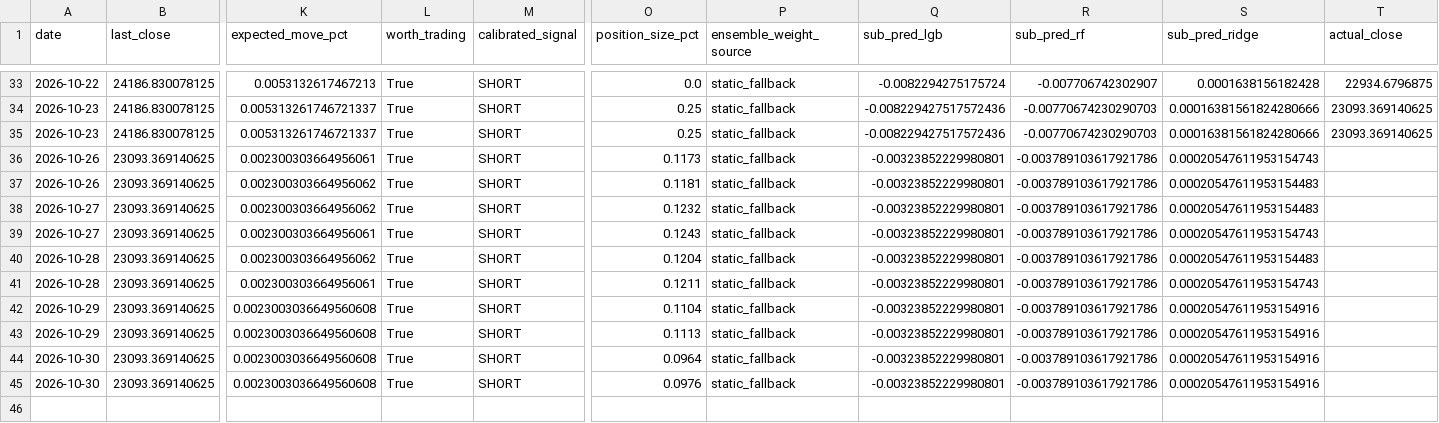
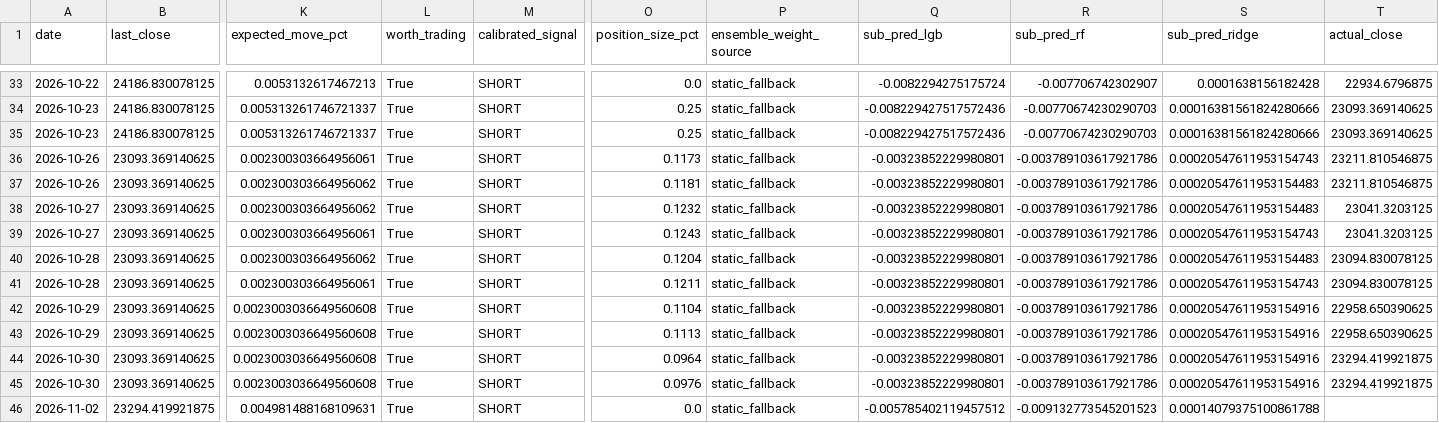
Before and after one commit to curvehen/H.S.I.P, a CSV file: logs/predictions_log.csv, drawn as a sheet; only a part is shown, gaps mark what is left out; rows hold the shown columns only; the diff names each change by its address in the sheet, - before the commit and + after, or states it on an @@ line.

```diff
--- a/logs/predictions_log.csv
+++ b/logs/predictions_log.csv
-T36:T37 (actual_close): (empty)
+T36:T37 (actual_close): 23211.810546875
-T38:T39 (actual_close): (empty)
+T38:T39 (actual_close): 23041.3203125
-T40:T41 (actual_close): (empty)
+T40:T41 (actual_close): 23094.830078125
-T42:T43 (actual_close): (empty)
+T42:T43 (actual_close): 22958.650390625
-T44:T45 (actual_close): (empty)
+T44:T45 (actual_close): 23294.419921875
+row 46: 2026-11-02 | 23294.419921875 | 0.004981488168109631 | True | SHORT | 0.0 | static_fallback | -0.005785402119457512 | -0.009132773545201523 | 0.00014079375100861788
```
Also changed, not shown: data/HSI_last_good.csv, predictions/backtest_hsi.csv, 31 other files.
